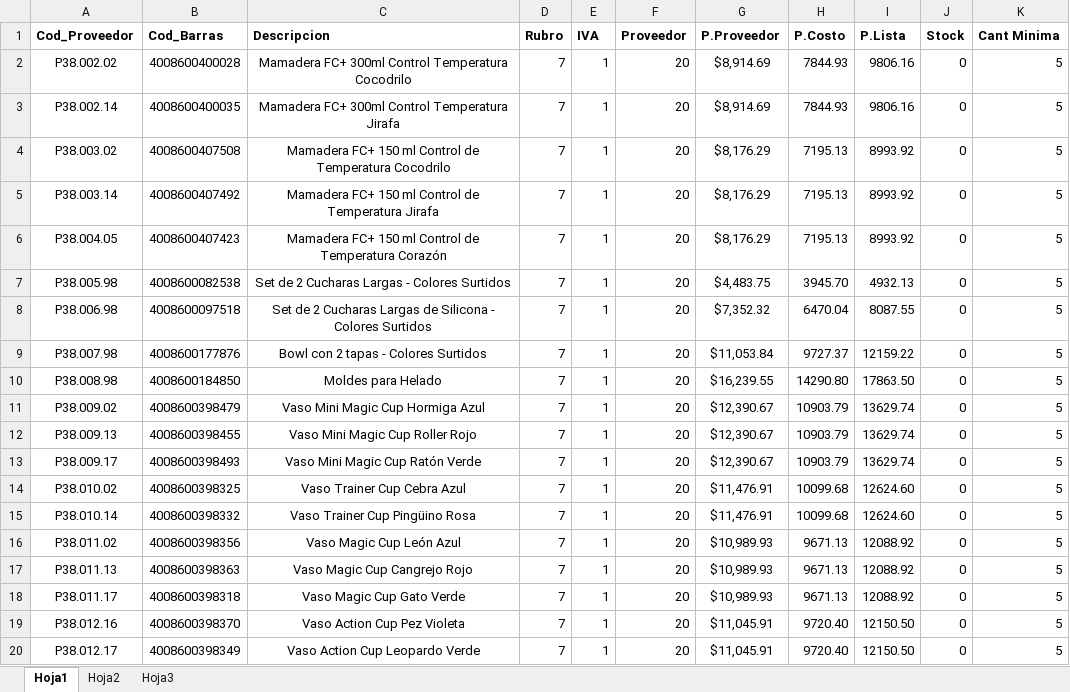
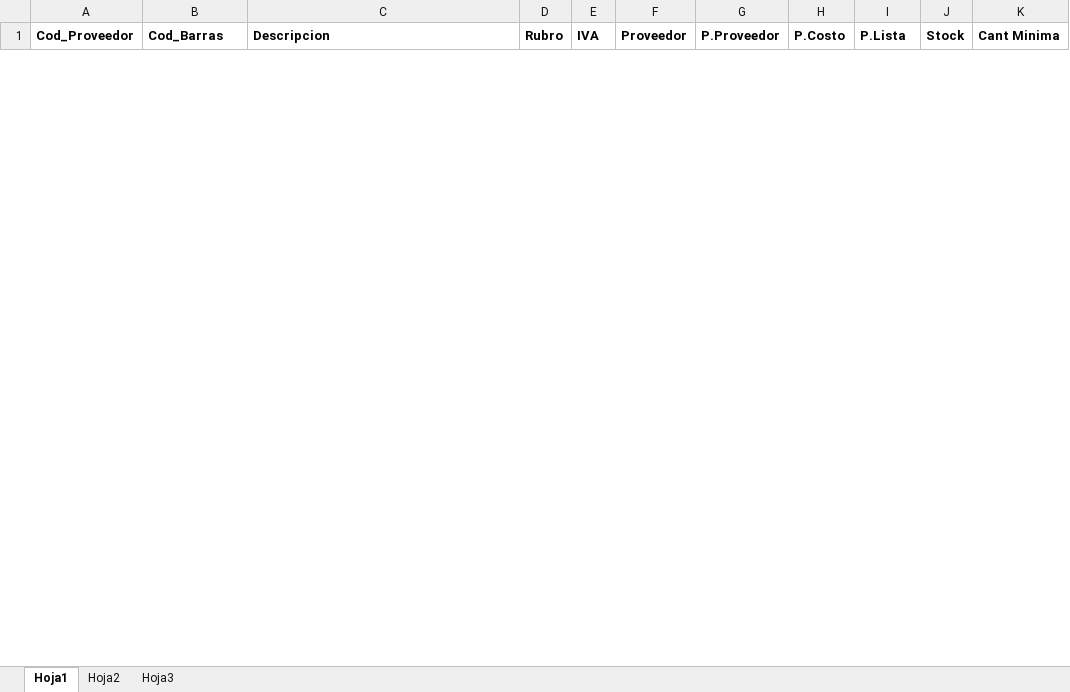
Before and after one commit to alejandroHZalazar/Comercial_Nuevo, an Excel workbook: Alta Masiva Productos.xlsx, sheet Hoja1, drawn as a sheet; only a part is shown; values as stored, in another font and other column widths than the file's, no borders; removed rows and columns are numbered as before the commit, all else as after; the diff covers the shown part only; the diff names each change by its address in the sheet, - before the commit and + after, or states it on an @@ line.

```diff
--- a/Alta Masiva Productos.xlsx (sheet Hoja1)
+++ b/Alta Masiva Productos.xlsx (sheet Hoja1)
-row 2: P38.002.02 | 4008600400028 | Mamadera FC+ 300ml Control Temperatura Cocodrilo | 7 | 1 | 20 | $8,914.69 | 7844.93 | 9806.16 | 0 | 5
-row 3: P38.002.14 | 4008600400035 | Mamadera FC+ 300ml Control Temperatura Jirafa | 7 | 1 | 20 | $8,914.69 | 7844.93 | 9806.16 | 0 | 5
-row 4: P38.003.02 | 4008600407508 | Mamadera FC+ 150 ml Control de Temperatura Cocodrilo | 7 | 1 | 20 | $8,176.29 | 7195.13 | 8993.92 | 0 | 5
-row 5: P38.003.14 | 4008600407492 | Mamadera FC+ 150 ml Control de Temperatura Jirafa | 7 | 1 | 20 | $8,176.29 | 7195.13 | 8993.92 | 0 | 5
-row 6: P38.004.05 | 4008600407423 | Mamadera FC+ 150 ml Control de Temperatura Corazón | 7 | 1 | 20 | $8,176.29 | 7195.13 | 8993.92 | 0 | 5
-row 7: P38.005.98 | 4008600082538 | Set de 2 Cucharas Largas - Colores Surtidos | 7 | 1 | 20 | $4,483.75 | 3945.70 | 4932.13 | 0 | 5
-row 8: P38.006.98 | 4008600097518 | Set de 2 Cucharas Largas de Silicona - Colores Surtidos | 7 | 1 | 20 | $7,352.32 | 6470.04 | 8087.55 | 0 | 5
-row 9: P38.007.98 | 4008600177876 | Bowl con 2 tapas - Colores Surtidos | 7 | 1 | 20 | $11,053.84 | 9727.37 | 12159.22 | 0 | 5
-row 10: P38.008.98 | 4008600184850 | Moldes para Helado | 7 | 1 | 20 | $16,239.55 | 14290.80 | 17863.50 | 0 | 5
-row 11: P38.009.02 | 4008600398479 | Vaso Mini Magic Cup Hormiga Azul | 7 | 1 | 20 | $12,390.67 | 10903.79 | 13629.74 | 0 | 5
-row 12: P38.009.13 | 4008600398455 | Vaso Mini Magic Cup Roller Rojo | 7 | 1 | 20 | $12,390.67 | 10903.79 | 13629.74 | 0 | 5
-row 13: P38.009.17 | 4008600398493 | Vaso Mini Magic Cup Ratón Verde | 7 | 1 | 20 | $12,390.67 | 10903.79 | 13629.74 | 0 | 5
-row 14: P38.010.02 | 4008600398325 | Vaso Trainer Cup Cebra Azul | 7 | 1 | 20 | $11,476.91 | 10099.68 | 12624.60 | 0 | 5
-row 15: P38.010.14 | 4008600398332 | Vaso Trainer Cup Pingüino Rosa | 7 | 1 | 20 | $11,476.91 | 10099.68 | 12624.60 | 0 | 5
-row 16: P38.011.02 | 4008600398356 | Vaso Magic Cup León Azul | 7 | 1 | 20 | $10,989.93 | 9671.13 | 12088.92 | 0 | 5
-row 17: P38.011.13 | 4008600398363 | Vaso Magic Cup Cangrejo Rojo | 7 | 1 | 20 | $10,989.93 | 9671.13 | 12088.92 | 0 | 5
-row 18: P38.011.17 | 4008600398318 | Vaso Magic Cup Gato Verde | 7 | 1 | 20 | $10,989.93 | 9671.13 | 12088.92 | 0 | 5
-row 19: P38.012.16 | 4008600398370 | Vaso Action Cup Pez Violeta | 7 | 1 | 20 | $11,045.91 | 9720.40 | 12150.50 | 0 | 5
-row 20: P38.012.17 | 4008600398349 | Vaso Action Cup Leopardo Verde | 7 | 1 | 20 | $11,045.91 | 9720.40 | 12150.50 | 0 | 5
```
Also changed, not shown: 25 added rows and 136 removed rows elsewhere in this sheet, Cambio Precios Masivo.xlsx, 45 other files.
